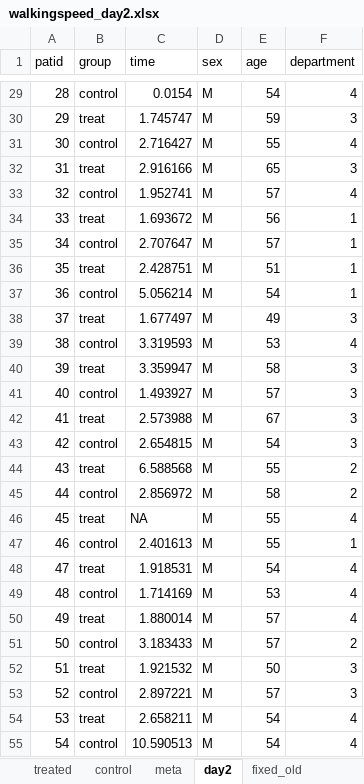
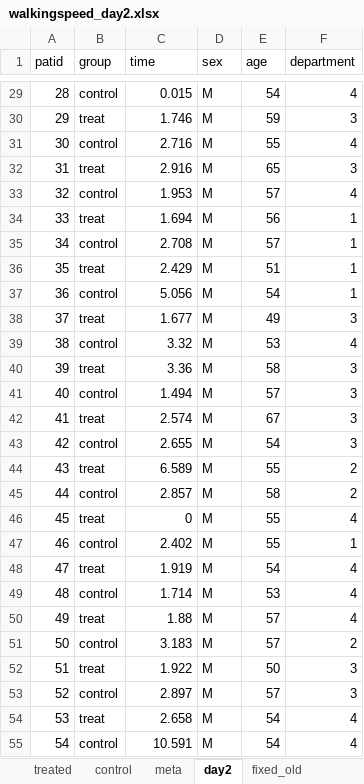
Before and after one commit to telatin/R_for_Statistics, an Excel workbook: docs/walkingspeed_day2.xlsx, sheet day2, drawn as a sheet; only a part is shown, gaps mark what is left out; values as stored, in another font and other column widths than the file's, no borders; the diff covers the shown part only; the diff names each change by its address in the sheet, - before the commit and + after, or states it on an @@ line.

```diff
--- a/docs/walkingspeed_day2.xlsx (sheet day2)
+++ b/docs/walkingspeed_day2.xlsx (sheet day2)
-C29 (time): 0.0154
+C29 (time): 0.015
-C30 (time): 1.745747
+C30 (time): 1.746
-C31 (time): 2.716427
+C31 (time): 2.716
-C32 (time): 2.916166
+C32 (time): 2.916
-C33 (time): 1.952741
+C33 (time): 1.953
-C34 (time): 1.693672
+C34 (time): 1.694
-C35 (time): 2.707647
+C35 (time): 2.708
-C36 (time): 2.428751
+C36 (time): 2.429
-C37 (time): 5.056214
+C37 (time): 5.056
-C38 (time): 1.677497
+C38 (time): 1.677
-C39 (time): 3.319593
+C39 (time): 3.32
-C40 (time): 3.359947
+C40 (time): 3.36
-C41 (time): 1.493927
+C41 (time): 1.494
-C42 (time): 2.573988
+C42 (time): 2.574
-C43 (time): 2.654815
+C43 (time): 2.655
-C44 (time): 6.588568
+C44 (time): 6.589
-C45 (time): 2.856972
+C45 (time): 2.857
-C46 (time): NA
+C46 (time): 0
-C47 (time): 2.401613
+C47 (time): 2.402
-C48 (time): 1.918531
+C48 (time): 1.919
-C49 (time): 1.714169
+C49 (time): 1.714
-C50 (time): 1.880014
+C50 (time): 1.88
-C51 (time): 3.183433
+C51 (time): 3.183
-C52 (time): 1.921532
+C52 (time): 1.922
-C53 (time): 2.897221
+C53 (time): 2.897
-C54 (time): 2.658211
+C54 (time): 2.658
-C55 (time): 10.590513
+C55 (time): 10.591
```
Also changed, not shown: 107 edited cells elsewhere in this sheet.
